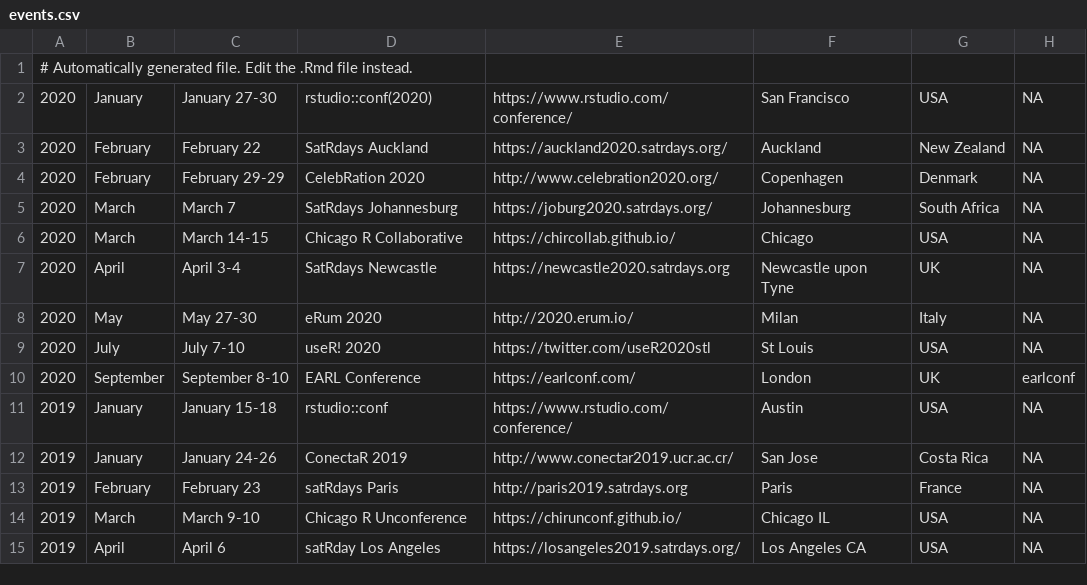
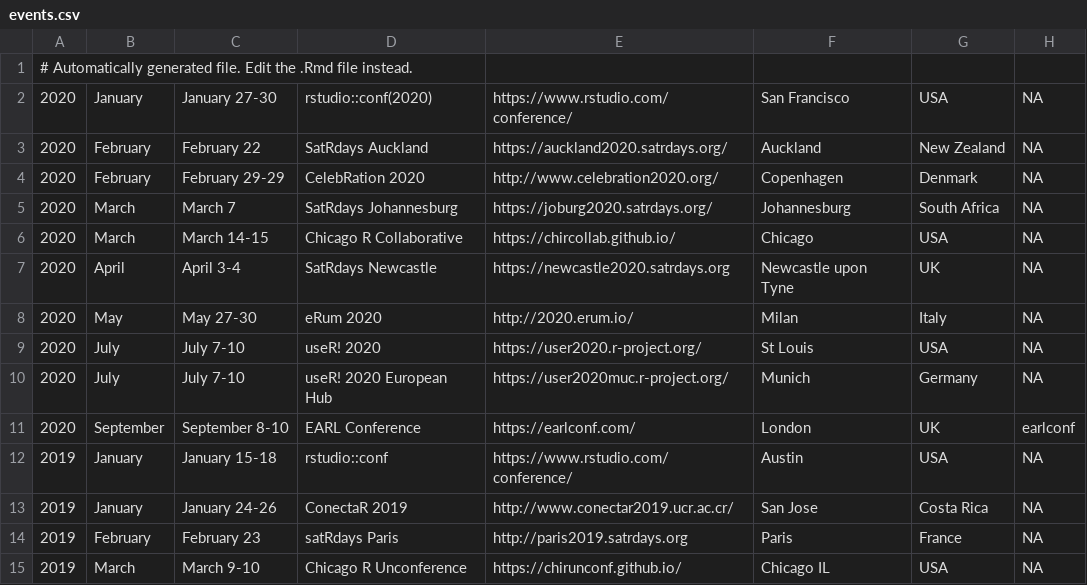
Before and after one commit to tunisrusergroup/meetingsR, a CSV file: events.csv, drawn as a sheet; only a part is shown; the shorter side is filled out with more unchanged rows.

Commit message:
#rstats Add useR! 2020 European Hub + update useR! 2020
Thanks to @HeidiSeibold  (564)

```diff
--- a/events.csv
+++ b/events.csv
@@ -8,3 +8,4 @@
 2020,May,May 27-30,eRum 2020,http://2020.erum.io/,Milan,Italy,NA
-2020,July,July 7-10,useR! 2020,https://twitter.com/useR2020stl,St Louis,USA,NA
+2020,July,July 7-10,useR! 2020,https://user2020.r-project.org/,St Louis,USA,NA
+2020,July,July 7-10,useR! 2020 European Hub,https://user2020muc.r-project.org/,Munich,Germany,NA
 2020,September,September 8-10,EARL Conference,https://earlconf.com/,London,UK,earlconf
```
Also changed, not shown: 4 other files.
